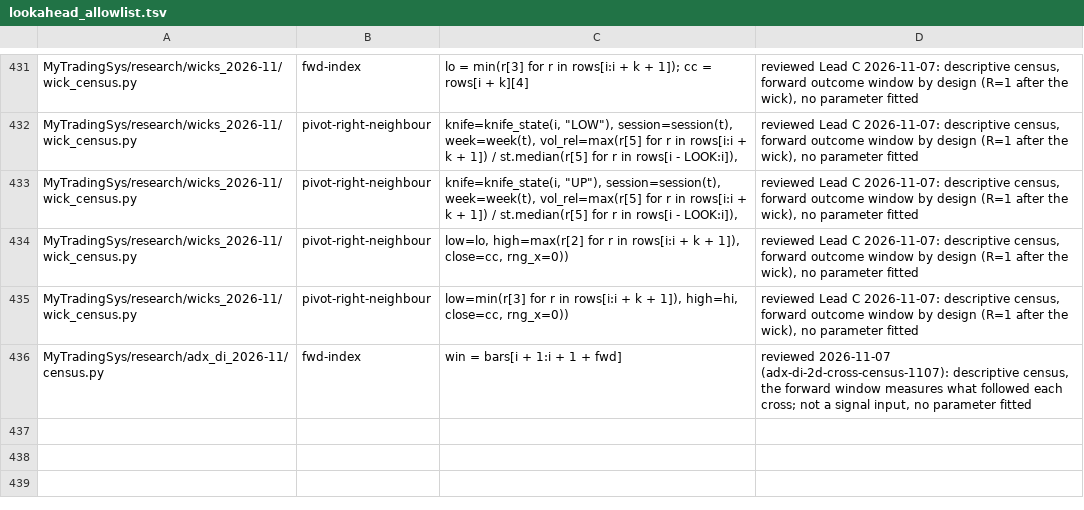
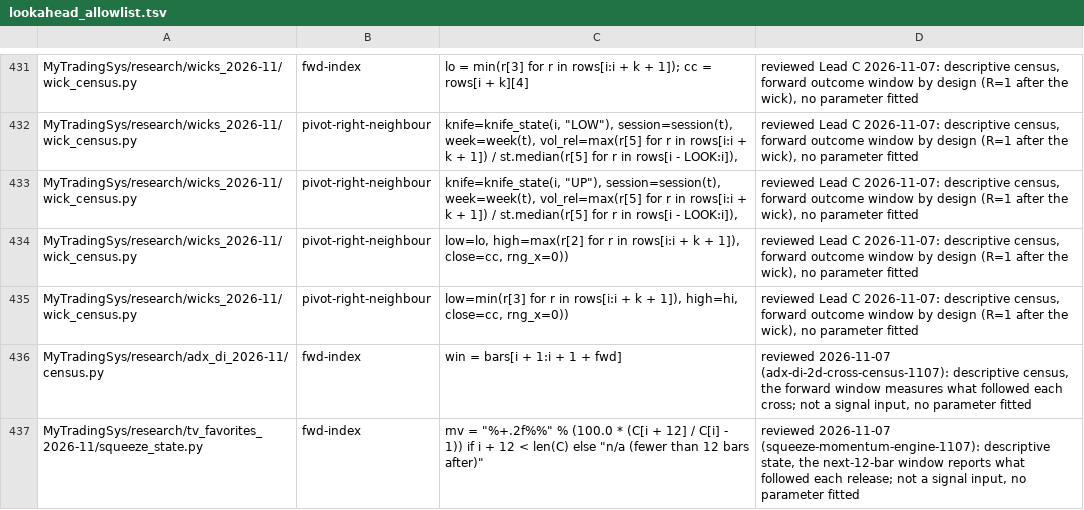
Before and after one commit to jishusharma/mts, a TSV file: scripts/dev/lookahead_allowlist.tsv, drawn as a sheet; only a part is shown, gaps mark what is left out.

```diff
--- a/scripts/dev/lookahead_allowlist.tsv
+++ b/scripts/dev/lookahead_allowlist.tsv
@@ -436 +436,2 @@ MyTradingSys/research/wicks_2026-11/wick_census.py	pivot-right-neighbour	low=min
 MyTradingSys/research/adx_di_2026-11/census.py	fwd-index	win = bars[i + 1:i + 1 + fwd]	reviewed 2026-11-07 (adx-di-2d-cross-census-1107): descriptive census, the forward window measures what followed each cross; not a signal input, no parameter fitted
+MyTradingSys/research/tv_favorites_2026-11/squeeze_state.py	fwd-index	mv = "%+.2f%%" % (100.0 * (C[i + 12] / C[i] - 1)) if i + 12 < len(C) else "n/a (fewer than 12 bars after)"	reviewed 2026-11-07 (squeeze-momentum-engine-1107): descriptive state, the next-12-bar window reports what followed each release; not a signal input, no parameter fitted
```
